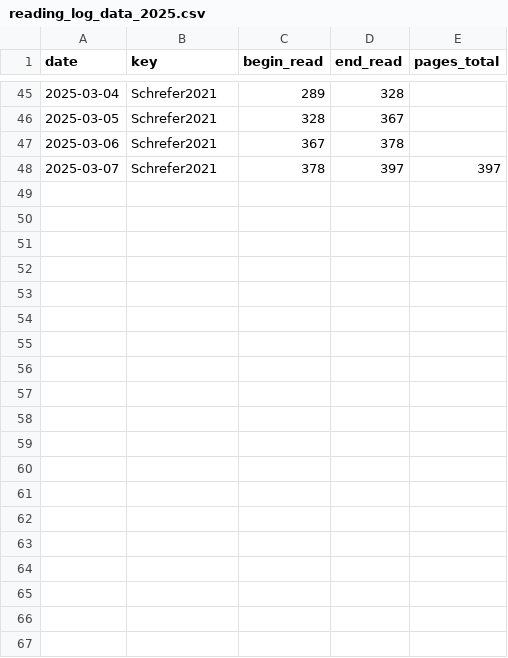
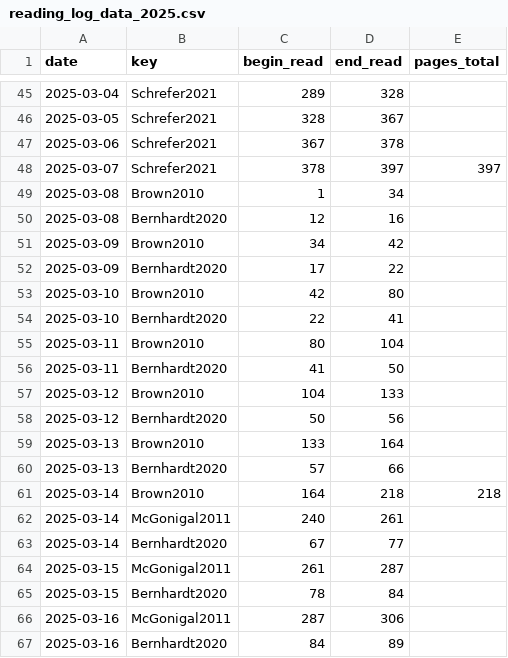
Before and after one commit to gpaumier/reading-log, a CSV file: reading_log_data_2025.csv, drawn as a sheet; only a part is shown, gaps mark what is left out; the diff names each change by its address in the sheet, - before the commit and + after, or states it on an @@ line.

```diff
--- a/reading_log_data_2025.csv
+++ b/reading_log_data_2025.csv
+row 49: 2025-03-08 | Brown2010 | 1 | 34
+row 50: 2025-03-08 | Bernhardt2020 | 12 | 16
+row 51: 2025-03-09 | Brown2010 | 34 | 42
+row 52: 2025-03-09 | Bernhardt2020 | 17 | 22
+row 53: 2025-03-10 | Brown2010 | 42 | 80
+row 54: 2025-03-10 | Bernhardt2020 | 22 | 41
+row 55: 2025-03-11 | Brown2010 | 80 | 104
+row 56: 2025-03-11 | Bernhardt2020 | 41 | 50
+row 57: 2025-03-12 | Brown2010 | 104 | 133
+row 58: 2025-03-12 | Bernhardt2020 | 50 | 56
+row 59: 2025-03-13 | Brown2010 | 133 | 164
+row 60: 2025-03-13 | Bernhardt2020 | 57 | 66
+row 61: 2025-03-14 | Brown2010 | 164 | 218 | 218
+row 62: 2025-03-14 | McGonigal2011 | 240 | 261
+row 63: 2025-03-14 | Bernhardt2020 | 67 | 77
+row 64: 2025-03-15 | McGonigal2011 | 261 | 287
+row 65: 2025-03-15 | Bernhardt2020 | 78 | 84
+row 66: 2025-03-16 | McGonigal2011 | 287 | 306
+row 67: 2025-03-16 | Bernhardt2020 | 84 | 89
```
Also changed, not shown: 1 other file.
